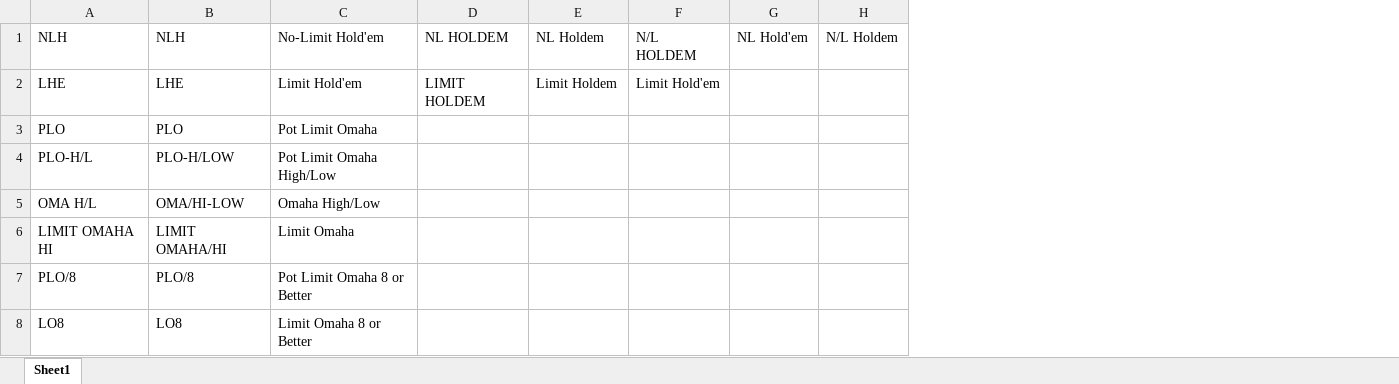
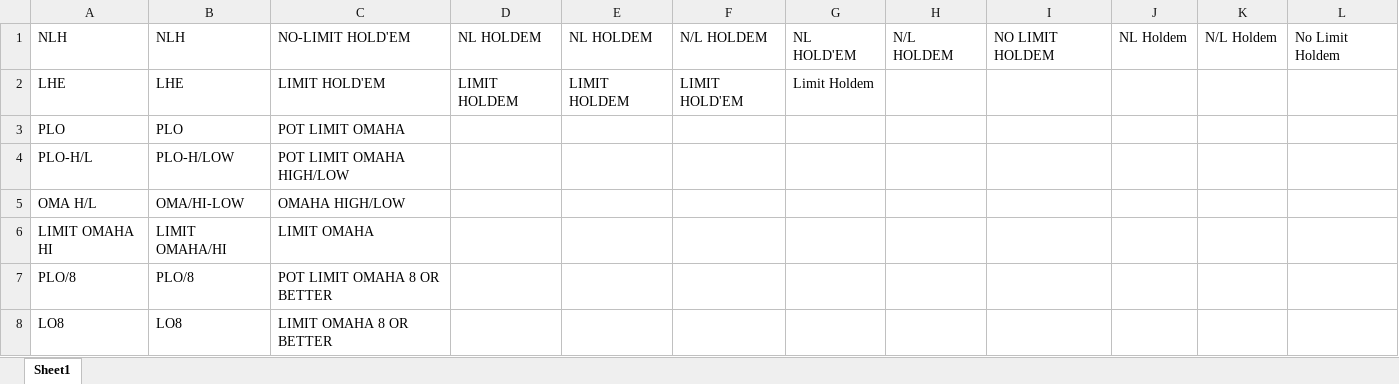
Before and after one commit to BillMcGuinness/onetime, an Excel workbook: ot/utils/static/variant_standardization.xlsx, sheet Sheet1, drawn as a sheet; values as stored, in another font and other column widths than the file's, no borders; removed rows and columns are numbered as before the commit, all else as after; the diff names each change by its address in the sheet, - before the commit and + after, or states it on an @@ line.

```diff
--- a/ot/utils/static/variant_standardization.xlsx (sheet Sheet1)
+++ b/ot/utils/static/variant_standardization.xlsx (sheet Sheet1)
-column C, rows 1-8: No-Limit Hold'em | Limit Hold'em | Pot Limit Omaha | Pot Limit Omaha High/Low | Omaha High/Low | Limit Omaha | Pot Limit Omaha 8 or Better | Limit Omaha 8 or Better
+column C, rows 1-8: NO-LIMIT HOLD'EM | LIMIT HOLD'EM | POT LIMIT OMAHA | POT LIMIT OMAHA HIGH/LOW | OMAHA HIGH/LOW | LIMIT OMAHA | POT LIMIT OMAHA 8 OR BETTER | LIMIT OMAHA 8 OR BETTER
+column E, rows 1-2: NL HOLDEM | LIMIT HOLDEM
+column F, rows 1-2: N/L HOLDEM | LIMIT HOLD'EM
-column G, row 1: NL Hold'em
+column I, row 1: NO LIMIT HOLDEM
+column J, row 1: NL Holdem
+column L, row 1: No Limit Holdem
-G1: NL Holdem
+G1: NL HOLD'EM
-H2: Limit Hold'em
+H2: (empty)
```
Also changed, not shown: 6 other files.
